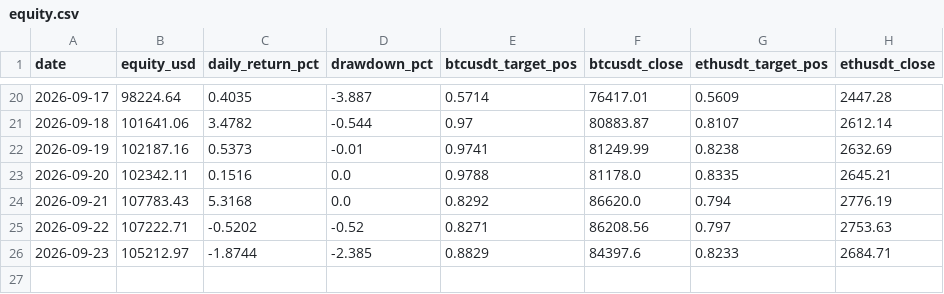
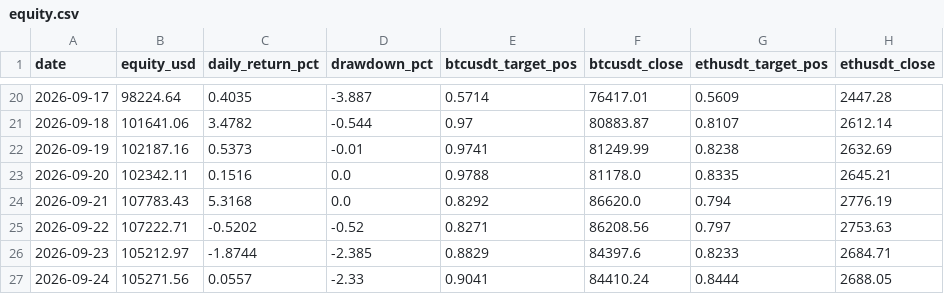
Before and after one commit to DonaldDuck842/BTC-ETH_Trend_Strategie, a CSV file: results/equity.csv, drawn as a sheet; only a part is shown, gaps mark what is left out; the diff names each change by its address in the sheet, - before the commit and + after, or states it on an @@ line.

```diff
--- a/results/equity.csv
+++ b/results/equity.csv
+row 27: 2026-09-24 | 105271.56 | 0.0557 | -2.33 | 0.9041 | 84410.24 | 0.8444 | 2688.05
```
Also changed, not shown: results/paper_log.csv, 1 other file.
